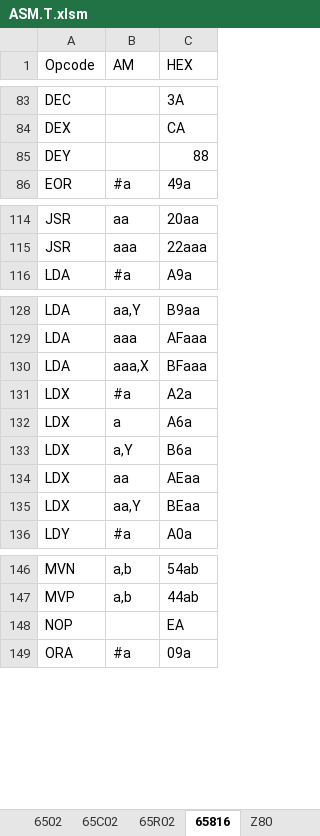
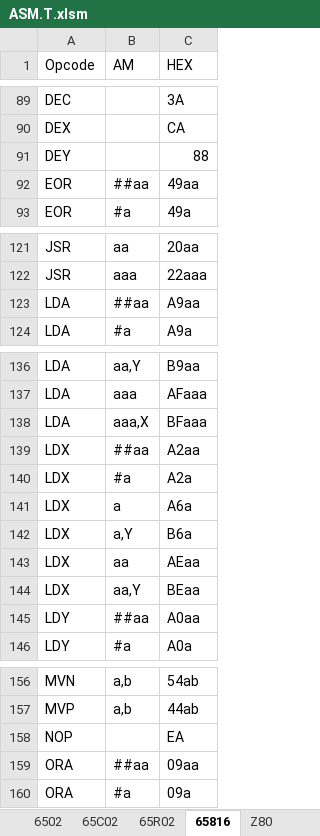
Before and after one commit to A2osX/A2osX, an Excel workbook: .Tools/ASM.T.xlsm, sheet 65816, drawn as a sheet; only a part is shown, gaps mark what is left out; values as stored, in another font and other column widths than the file's, no borders; the diff covers the shown part only; the diff names each change by its address in the sheet, - before the commit and + after, or states it on an @@ line.

```diff
--- a/.Tools/ASM.T.xlsm (sheet 65816)
+++ b/.Tools/ASM.T.xlsm (sheet 65816)
+row 92: EOR | ##aa | 49aa
+row 123: LDA | ##aa | A9aa
+row 139: LDX | ##aa | A2aa
+row 145: LDY | ##aa | A0aa
+row 159: ORA | ##aa | 09aa
```
Also changed, not shown: 8 added rows elsewhere in this sheet, 6 other files.
